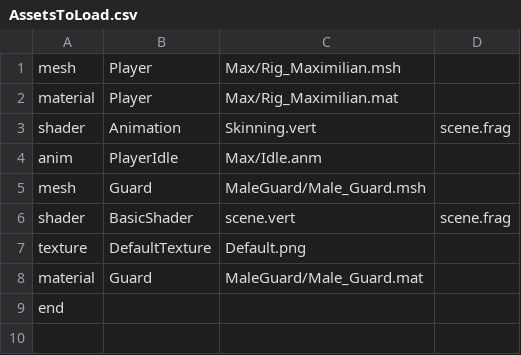
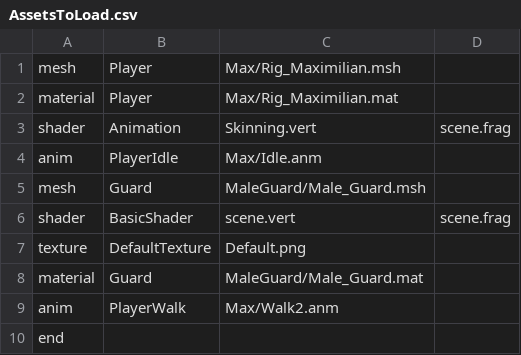
Before and after one commit to SL-A-SH/CSC8508, a CSV file: Assets/AssetsToLoad.csv, drawn as a sheet; the diff names each change by its address in the sheet, - before the commit and + after, or states it on an @@ line.

```diff
--- a/Assets/AssetsToLoad.csv
+++ b/Assets/AssetsToLoad.csv
+row 9: anim | PlayerWalk | Max/Walk2.anm
```
Also changed, not shown: 7 other files.
